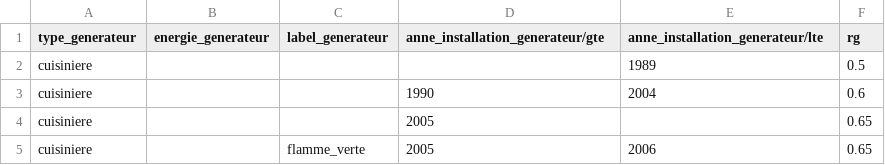
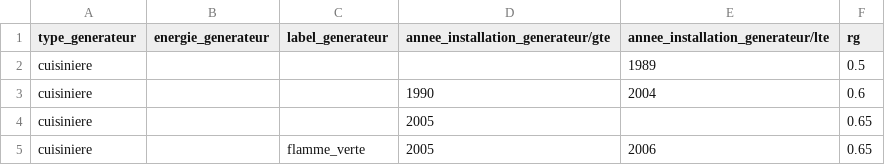
Before and after one commit to dpe-audit/dpe-logement, a CSV file: doctrine/abaques/chauffage/rg.csv, drawn as a sheet; only a part is shown.

```diff
--- a/doctrine/abaques/chauffage/rg.csv
+++ b/doctrine/abaques/chauffage/rg.csv
@@ -1,2 +1,2 @@
-type_generateur;energie_generateur;label_generateur;anne_installation_generateur/gte;anne_installation_generateur/lte;rg
+type_generateur;energie_generateur;label_generateur;annee_installation_generateur/gte;annee_installation_generateur/lte;rg
 cuisiniere;;;;1989;0.5
```
Also changed, not shown: doctrine/abaques/climat/sollicitations.csv, 4 other files.
